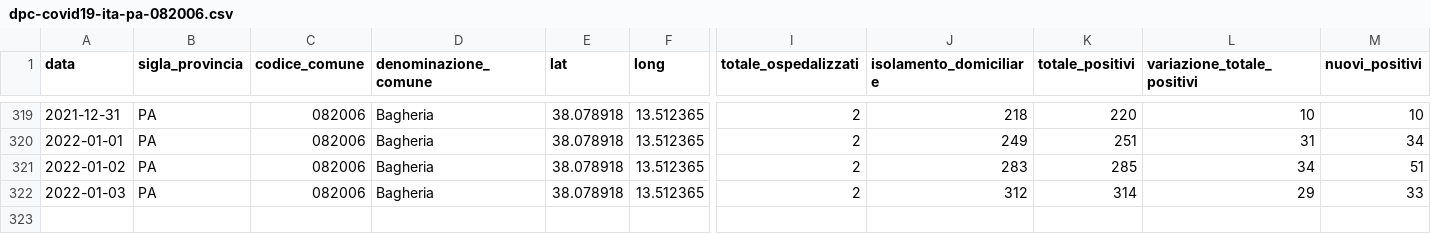
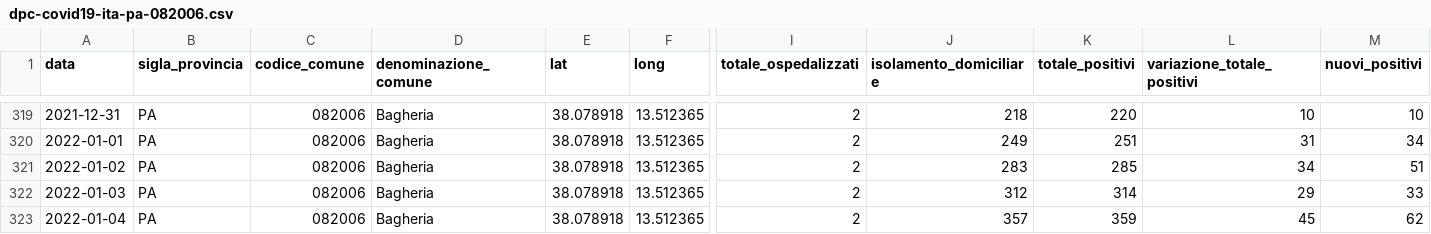
Before and after one commit to gabacode/f8lite, a CSV file: dati-comuni/dpc-covid19-ita-pa-082006.csv, drawn as a sheet; only a part is shown, gaps mark what is left out; rows hold the shown columns only; the diff names each change by its address in the sheet, - before the commit and + after, or states it on an @@ line.

```diff
--- a/dati-comuni/dpc-covid19-ita-pa-082006.csv
+++ b/dati-comuni/dpc-covid19-ita-pa-082006.csv
+row 323: 2022-01-04 | PA | 082006 | Bagheria | 38.078918 | 13.512365 | 2 | 357 | 359 | 45 | 62
```
Also changed, not shown: dati-comuni/dpc-covid19-ita-pa-082004.csv, dati-comuni/dpc-covid19-ita-pa-082023.csv, 19 other files.
